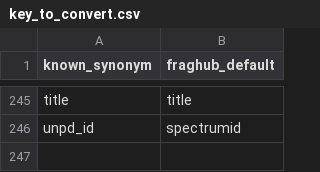
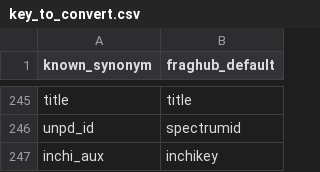
Before and after one commit to eMetaboHUB/FragHub, a CSV file: datas/key_to_convert.csv, drawn as a sheet; only a part is shown, gaps mark what is left out; the diff names each change by its address in the sheet, - before the commit and + after, or states it on an @@ line.

Commit message:
Add missing inchi_aux to key_to_convert.csv
This change adds "inchi_aux" to the CSV file, aligning entries with the expected format. This addition ensures completeness and enhances data handling consistency across related processes.

```diff
--- a/datas/key_to_convert.csv
+++ b/datas/key_to_convert.csv
+row 247: inchi_aux | inchikey
```
